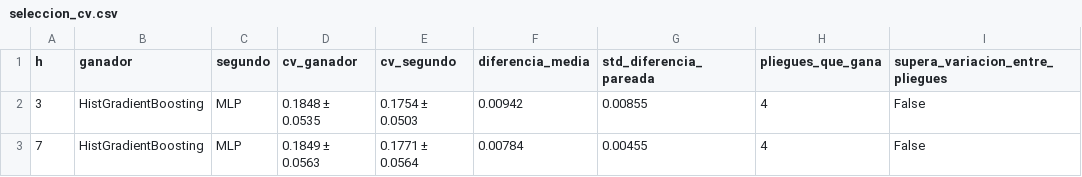
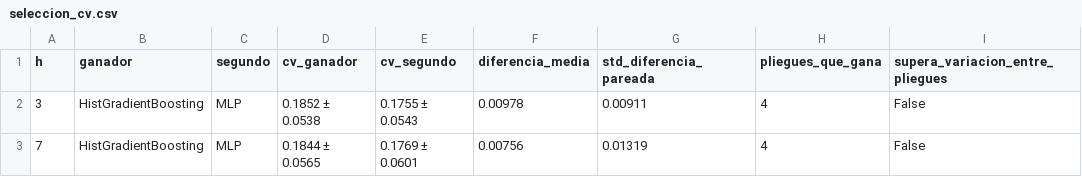
Before and after one commit to FelipeRodriguez04/pset_3, a CSV file: docs/resultados/seleccion_cv.csv, drawn as a sheet.

```diff
--- a/docs/resultados/seleccion_cv.csv
+++ b/docs/resultados/seleccion_cv.csv
@@ -1,3 +1,3 @@
 h,ganador,segundo,cv_ganador,cv_segundo,diferencia_media,std_diferencia_pareada,pliegues_que_gana,supera_variacion_entre_pliegues
-3,HistGradientBoosting,MLP,0.1848 ± 0.0535,0.1754 ± 0.0503,0.00942,0.00855,4,False
-7,HistGradientBoosting,MLP,0.1849 ± 0.0563,0.1771 ± 0.0564,0.00784,0.00455,4,False
+3,HistGradientBoosting,MLP,0.1852 ± 0.0538,0.1755 ± 0.0543,0.00978,0.00911,4,False
+7,HistGradientBoosting,MLP,0.1844 ± 0.0565,0.1769 ± 0.0601,0.00756,0.01319,4,False
```
Also changed, not shown: docs/resultados/registro.csv, docs/resultados/seleccion_estratos.csv, 8 other files.
